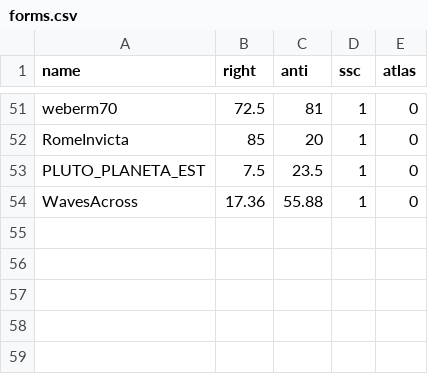
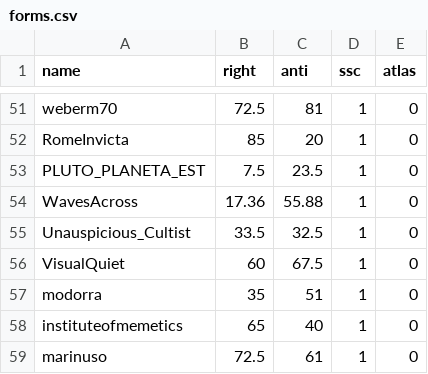
Before and after one commit to Enopoletus/quiz, a CSV file: forms.csv, drawn as a sheet; only a part is shown, gaps mark what is left out; the diff names each change by its address in the sheet, - before the commit and + after, or states it on an @@ line.

Commit message:
Update forms.csv

```diff
--- a/forms.csv
+++ b/forms.csv
+row 55: Unauspicious_Cultist | 33.5 | 32.5 | 1 | 0
+row 56: VisualQuiet | 60 | 67.5 | 1 | 0
+row 57: modorra | 35 | 51 | 1 | 0
+row 58: instituteofmemetics | 65 | 40 | 1 | 0
+row 59: marinuso | 72.5 | 61 | 1 | 0
```
